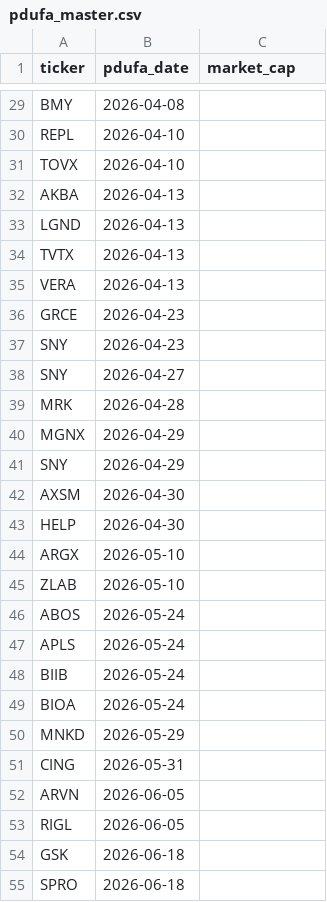
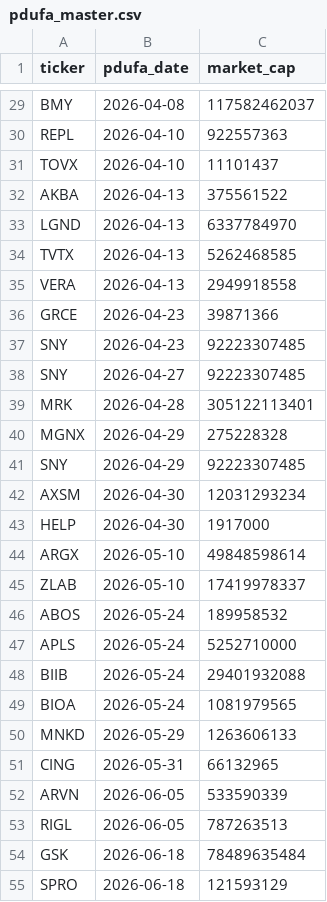
Before and after one commit to sbarak/PDUFA_Parser, a CSV file: Calendar Agent/data/pdufa_master.csv, drawn as a sheet; only a part is shown, gaps mark what is left out; the diff covers the shown part only; the diff names each change by its address in the sheet, - before the commit and + after, or states it on an @@ line.

```diff
--- a/Calendar Agent/data/pdufa_master.csv
+++ b/Calendar Agent/data/pdufa_master.csv
-C29 (market_cap): (empty)
+C29 (market_cap): 117582462037
-C30 (market_cap): (empty)
+C30 (market_cap): 922557363
-C31 (market_cap): (empty)
+C31 (market_cap): 11101437
-C32 (market_cap): (empty)
+C32 (market_cap): 375561522
-C33 (market_cap): (empty)
+C33 (market_cap): 6337784970
-C34 (market_cap): (empty)
+C34 (market_cap): 5262468585
-C35 (market_cap): (empty)
+C35 (market_cap): 2949918558
-C36 (market_cap): (empty)
+C36 (market_cap): 39871366
-C37:C38 (market_cap): (empty)
+C37:C38 (market_cap): 92223307485
-C39 (market_cap): (empty)
+C39 (market_cap): 305122113401
-C40 (market_cap): (empty)
+C40 (market_cap): 275228328
-C41 (market_cap): (empty)
+C41 (market_cap): 92223307485
-C42 (market_cap): (empty)
+C42 (market_cap): 12031293234
-C43 (market_cap): (empty)
+C43 (market_cap): 1917000
-C44 (market_cap): (empty)
+C44 (market_cap): 49848598614
-C45 (market_cap): (empty)
+C45 (market_cap): 17419978337
-C46 (market_cap): (empty)
+C46 (market_cap): 189958532
-C47 (market_cap): (empty)
+C47 (market_cap): 5252710000
-C48 (market_cap): (empty)
+C48 (market_cap): 29401932088
-C49 (market_cap): (empty)
+C49 (market_cap): 1081979565
-C50 (market_cap): (empty)
+C50 (market_cap): 1263606133
-C51 (market_cap): (empty)
+C51 (market_cap): 66132965
-C52 (market_cap): (empty)
+C52 (market_cap): 533590339
-C53 (market_cap): (empty)
+C53 (market_cap): 787263513
-C54 (market_cap): (empty)
+C54 (market_cap): 78489635484
-C55 (market_cap): (empty)
+C55 (market_cap): 121593129
```
Also changed, not shown: 95 edited cells elsewhere in this file.
